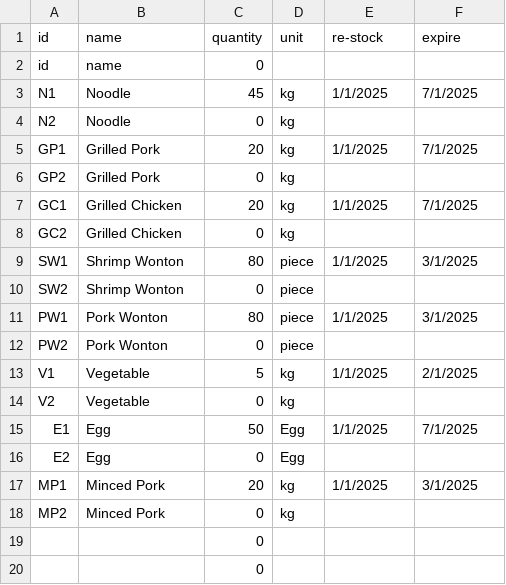
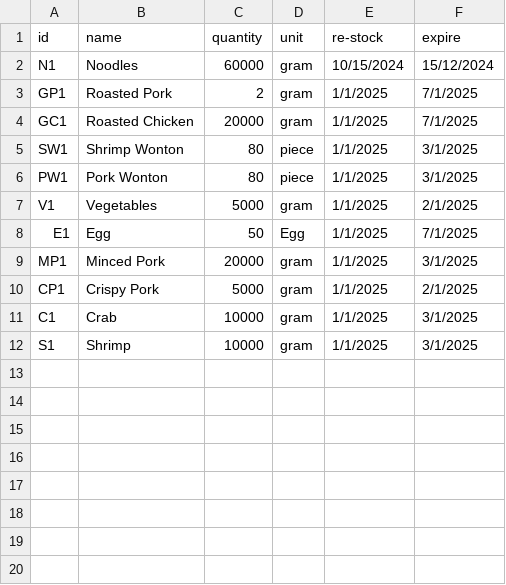
Before and after one commit to Mixkyy/Final-Project-Semester-1, a CSV file: Product.csv, drawn as a sheet.

```diff
--- a/Product.csv
+++ b/Product.csv
@@ -1,20 +1,12 @@
 id,name,quantity,unit,re-stock,expire
-id,name,0,,,
-N1,Noodle,45,kg,1/1/2025,7/1/2025
-N2,Noodle,0,kg,,
-GP1,Grilled Pork,20,kg,1/1/2025,7/1/2025
-GP2,Grilled Pork,0,kg,,
-GC1,Grilled Chicken,20,kg,1/1/2025,7/1/2025
-GC2,Grilled Chicken,0,kg,,
+N1,Noodles,60000,gram,10/15/2024,15/12/2024
+GP1,Roasted Pork,2,gram,1/1/2025,7/1/2025
+GC1,Roasted Chicken,20000,gram,1/1/2025,7/1/2025
 SW1,Shrimp Wonton,80,piece,1/1/2025,3/1/2025
-SW2,Shrimp Wonton,0,piece,,
 PW1,Pork Wonton,80,piece,1/1/2025,3/1/2025
-PW2,Pork Wonton,0,piece,,
-V1,Vegetable,5,kg,1/1/2025,2/1/2025
-V2,Vegetable,0,kg,,
+V1,Vegetables,5000,gram,1/1/2025,2/1/2025
 E1,Egg,50,Egg,1/1/2025,7/1/2025
-E2,Egg,0,Egg,,
-MP1,Minced Pork,20,kg,1/1/2025,3/1/2025
-MP2,Minced Pork,0,kg,,
-,,0,,,
-,,0,,,
+MP1,Minced Pork,20000,gram,1/1/2025,3/1/2025
+CP1,Crispy Pork,5000,gram,1/1/2025,2/1/2025
+C1,Crab,10000,gram,1/1/2025,3/1/2025
+S1,Shrimp,10000,gram,1/1/2025,3/1/2025
```
Also changed, not shown: Menu.csv.
